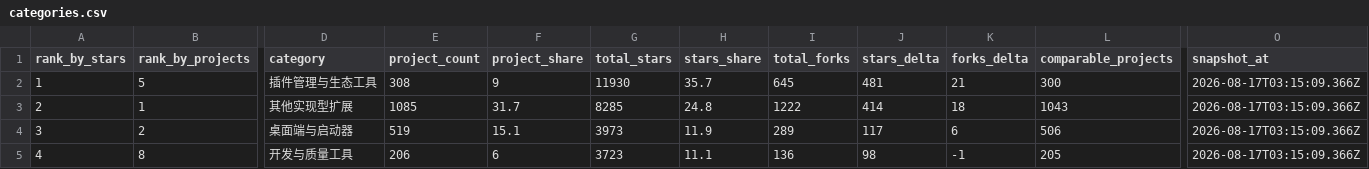
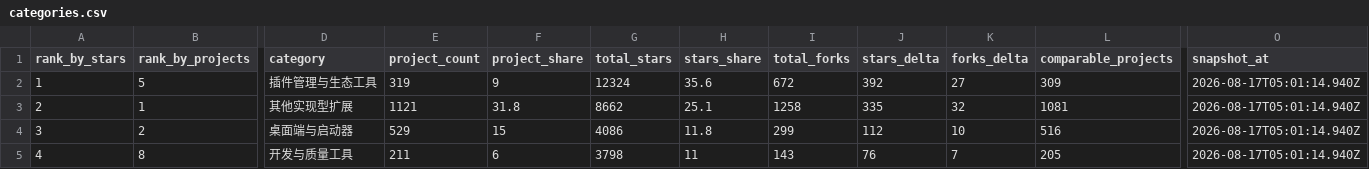
Before and after one commit to aaaaaaa-feng/deepseek-harness-ecosystem-radar, a CSV file: data/categories.csv, drawn as a sheet; only a part is shown, gaps mark what is left out; the diff covers the shown part only; the diff names each change by its address in the sheet, - before the commit and + after, or states it on an @@ line.

```diff
--- a/data/categories.csv
+++ b/data/categories.csv
-E2 (project_count): 308
+E2 (project_count): 319
-G2 (total_stars): 11930
+G2 (total_stars): 12324
-H2 (stars_share): 35.7
+H2 (stars_share): 35.6
-I2 (total_forks): 645
+I2 (total_forks): 672
-J2 (stars_delta): 481
+J2 (stars_delta): 392
-K2 (forks_delta): 21
+K2 (forks_delta): 27
-L2 (comparable_projects): 300
+L2 (comparable_projects): 309
-O2:O5 (snapshot_at): 2026-08-17T03:15:09.366Z
+O2:O5 (snapshot_at): 2026-08-17T05:01:14.940Z
-E3 (project_count): 1085
+E3 (project_count): 1121
-F3 (project_share): 31.7
+F3 (project_share): 31.8
-G3 (total_stars): 8285
+G3 (total_stars): 8662
-H3 (stars_share): 24.8
+H3 (stars_share): 25.1
-I3 (total_forks): 1222
+I3 (total_forks): 1258
-J3 (stars_delta): 414
+J3 (stars_delta): 335
-K3 (forks_delta): 18
+K3 (forks_delta): 32
-L3 (comparable_projects): 1043
+L3 (comparable_projects): 1081
-E4 (project_count): 519
+E4 (project_count): 529
-F4 (project_share): 15.1
+F4 (project_share): 15
-G4 (total_stars): 3973
+G4 (total_stars): 4086
-H4 (stars_share): 11.9
+H4 (stars_share): 11.8
-I4 (total_forks): 289
+I4 (total_forks): 299
-J4 (stars_delta): 117
+J4 (stars_delta): 112
-K4 (forks_delta): 6
+K4 (forks_delta): 10
-L4 (comparable_projects): 506
+L4 (comparable_projects): 516
-E5 (project_count): 206
+E5 (project_count): 211
-G5 (total_stars): 3723
+G5 (total_stars): 3798
-H5 (stars_share): 11.1
+H5 (stars_share): 11
-I5 (total_forks): 136
+I5 (total_forks): 143
-J5 (stars_delta): 98
+J5 (stars_delta): 76
-K5 (forks_delta): -1
+K5 (forks_delta): 7
```
Also changed, not shown: 39 edited cells elsewhere in this file, 14 other files.
